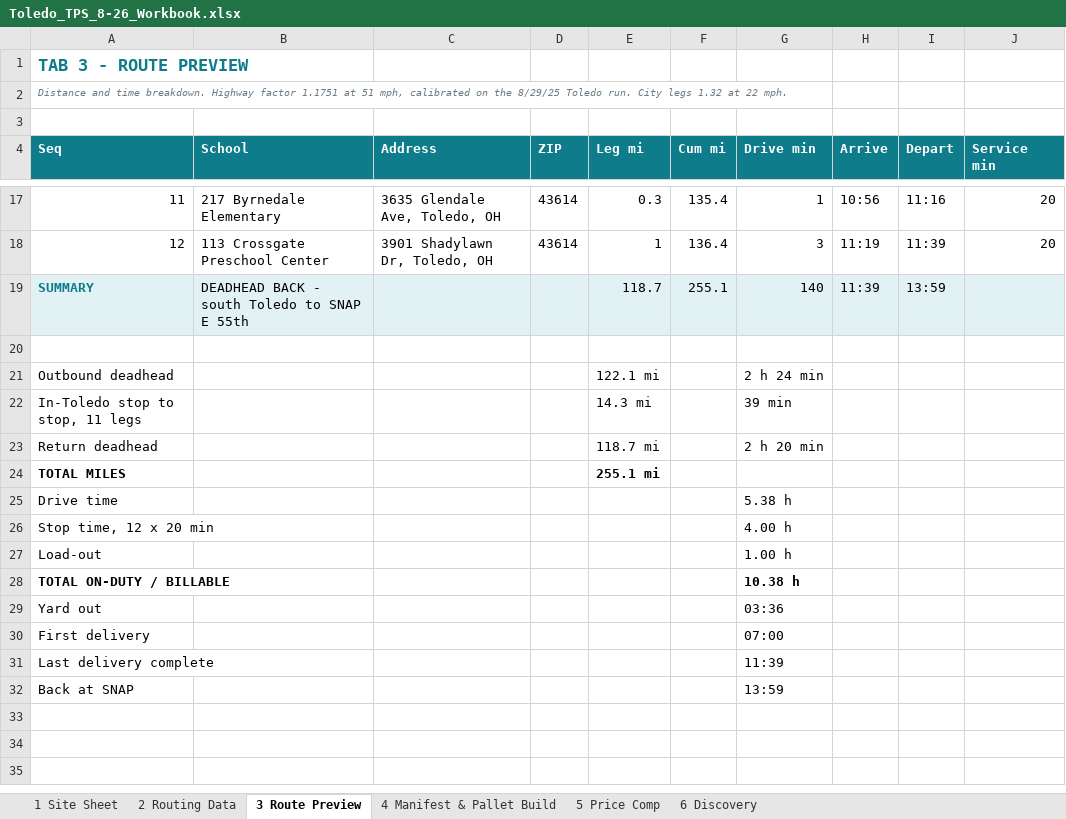
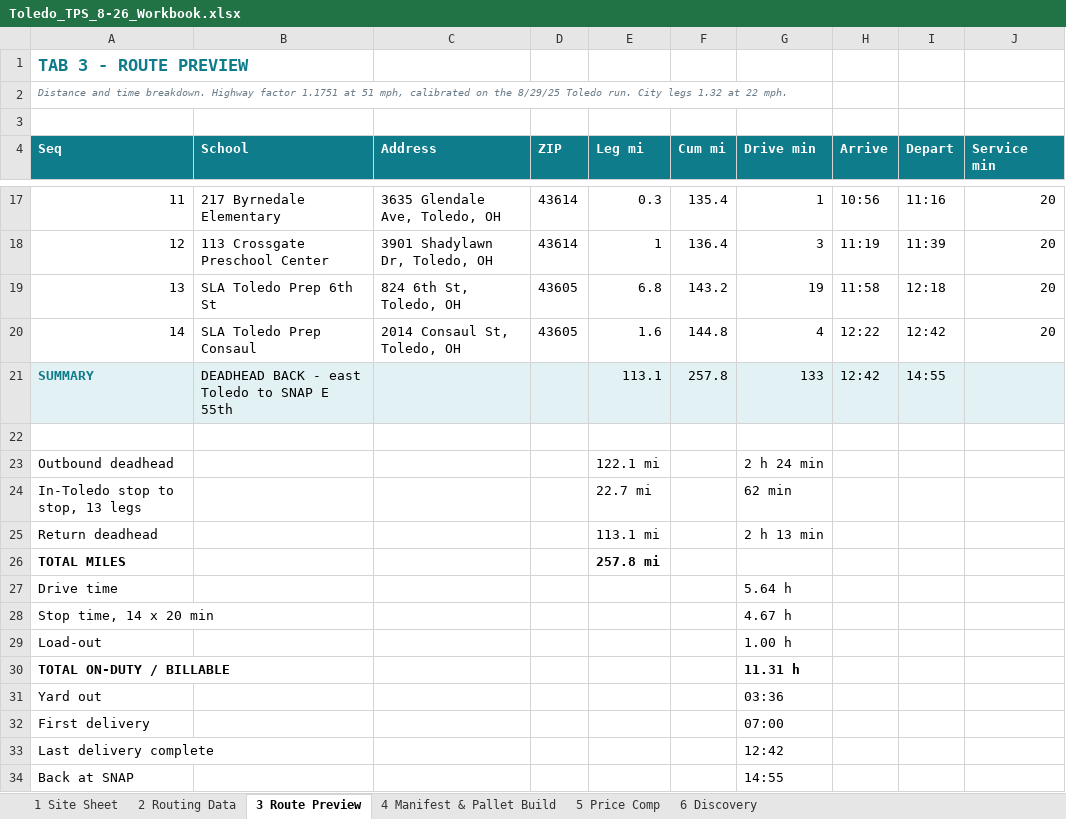
Before and after one commit to Mike554061/cleveland-fuel-plan, an Excel workbook: toledo-tps/Toledo_TPS_8-26_Workbook.xlsx, sheet 3 Route Preview, drawn as a sheet; only a part is shown, gaps mark what is left out; values as stored, in another font and other column widths than the file's, no borders; removed rows and columns are numbered as before the commit, all else as after; the diff names each change by its address in the sheet, - before the commit and + after, or states it on an @@ line.

```diff
--- a/toledo-tps/Toledo_TPS_8-26_Workbook.xlsx (sheet 3 Route Preview)
+++ b/toledo-tps/Toledo_TPS_8-26_Workbook.xlsx (sheet 3 Route Preview)
-row 19: SUMMARY | DEADHEAD BACK - south Toledo to SNAP E 55th |  |  | 118.7 | 255.1 | 140 | 11:39 | 13:59
+row 19: 13 | SLA Toledo Prep 6th St | 824 6th St, Toledo, OH | 43605 | 6.8 | 143.2 | 19 | 11:58 | 12:18 | 20
+row 20: 14 | SLA Toledo Prep Consaul | 2014 Consaul St, Toledo, OH | 43605 | 1.6 | 144.8 | 4 | 12:22 | 12:42 | 20
+row 21: SUMMARY | DEADHEAD BACK - east Toledo to SNAP E 55th |  |  | 113.1 | 257.8 | 133 | 12:42 | 14:55
-row 22: In-Toledo stop to stop, 11 legs |  |  |  | 14.3 mi |  | 39 min
-row 23: Return deadhead |  |  |  | 118.7 mi |  | 2 h 20 min
+row 24: In-Toledo stop to stop, 13 legs |  |  |  | 22.7 mi |  | 62 min
+row 25: Return deadhead |  |  |  | 113.1 mi |  | 2 h 13 min
-E26 (Leg mi): 255.1 mi
+E26 (Leg mi): 257.8 mi
-G27 (Drive min): 5.38 h
+G27 (Drive min): 5.64 h
@@ column A (Seq) renumbered in row 28 @@
-G28 (Drive min): 4.00 h
+G28 (Drive min): 4.67 h
-G30 (Drive min): 10.38 h
+G30 (Drive min): 11.31 h
-G33 (Drive min): 11:39
+G33 (Drive min): 12:42
-G34 (Drive min): 13:59
+G34 (Drive min): 14:55
```
Also changed, not shown: sheet 5 Price Comp, sheet 2 Routing Data, sheet 4 Manifest & Pallet Build, sheet 6 Discovery, 3 other files.
